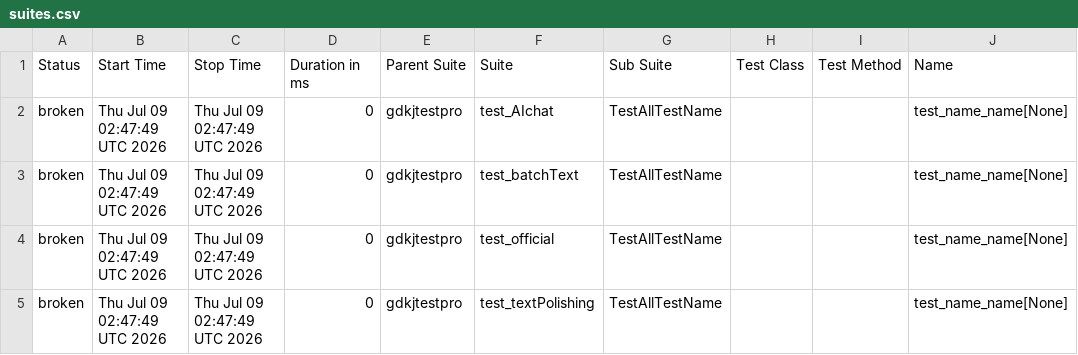
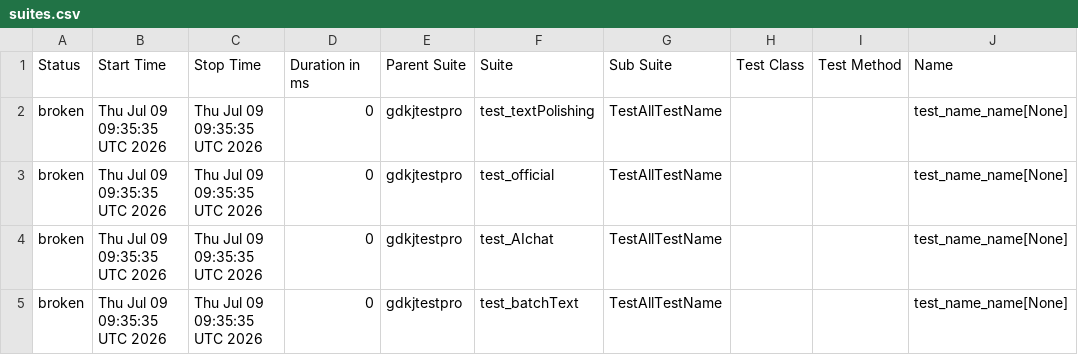
Before and after one commit to cmd-is-xka/gdkj, a CSV file: data/suites.csv, drawn as a sheet; only a part is shown; the diff names each change by its address in the sheet, - before the commit and + after, or states it on an @@ line.

```diff
--- a/data/suites.csv
+++ b/data/suites.csv
-B2:B5 (Start Time): Thu Jul 09 02:47:49 UTC 2026
+B2:B5 (Start Time): Thu Jul 09 09:35:35 UTC 2026
-C2:C5 (Stop Time): Thu Jul 09 02:47:49 UTC 2026
+C2:C5 (Stop Time): Thu Jul 09 09:35:35 UTC 2026
-F2 (Suite): test_AIchat
+F2 (Suite): test_textPolishing
-F3 (Suite): test_batchText
+F3 (Suite): test_official
-F4 (Suite): test_official
+F4 (Suite): test_AIchat
-F5 (Suite): test_textPolishing
+F5 (Suite): test_batchText
```
Also changed, not shown: 23 other files.
